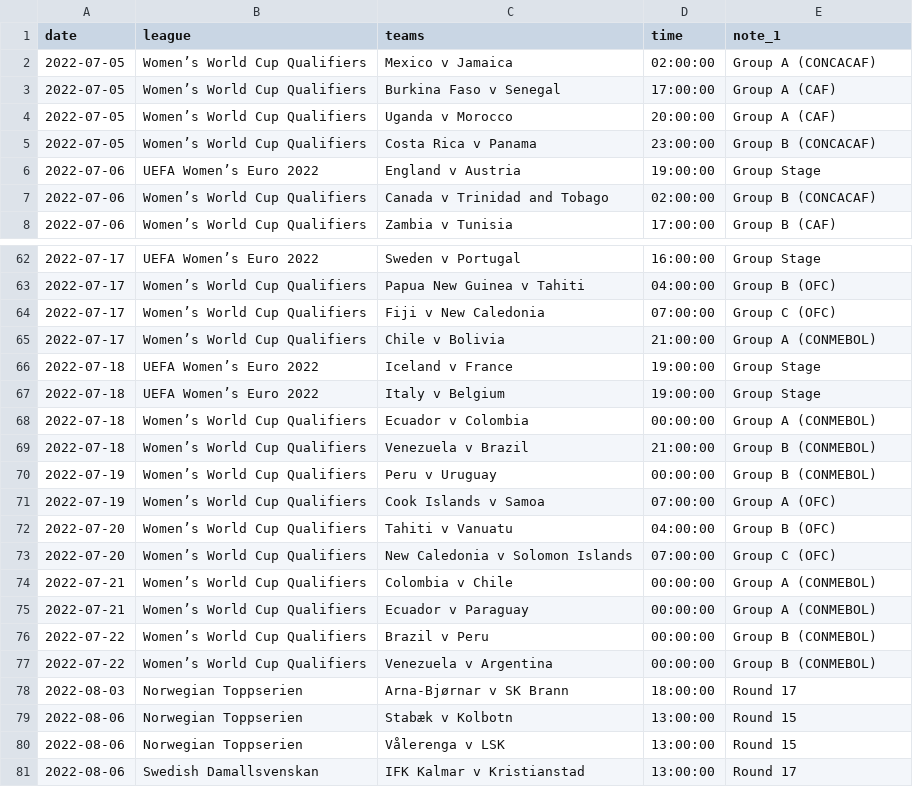
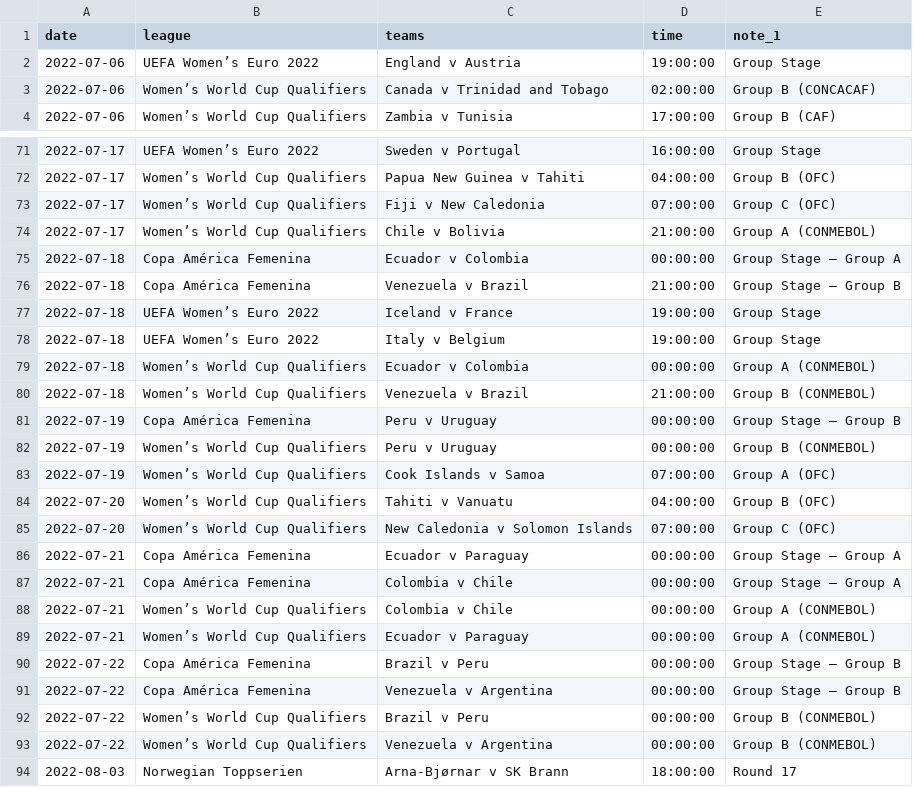
Before and after one commit to darmeth/football-fixtures, a CSV file: data/football-fixtures-women.csv, drawn as a sheet; only a part is shown, gaps mark what is left out; the shorter side is filled out with more unchanged rows; the diff covers the shown part only.

Commit message:
2022-07-06 > > Added Copa América Femenina 2022 > > Added Turkish Süper Lig 2022/2023

```diff
--- a/data/football-fixtures-women.csv
+++ b/data/football-fixtures-women.csv
@@ -1,6 +1,2 @@
 date,league,teams,time,note_1
-2022-07-05,Women’s World Cup Qualifiers,Mexico v Jamaica,02:00:00,Group A (CONCACAF)
-2022-07-05,Women’s World Cup Qualifiers,Burkina Faso v Senegal,17:00:00,Group A (CAF)
-2022-07-05,Women’s World Cup Qualifiers,Uganda v Morocco,20:00:00,Group A (CAF)
-2022-07-05,Women’s World Cup Qualifiers,Costa Rica v Panama,23:00:00,Group B (CONCACAF)
 2022-07-06,UEFA Women’s Euro 2022,England v Austria,19:00:00,Group Stage
@@ -65,2 +74,4 @@ date,league,teams,time,note_1
 2022-07-17,Women’s World Cup Qualifiers,Chile v Bolivia,21:00:00,Group A (CONMEBOL)
+2022-07-18,Copa América Femenina,Ecuador v Colombia,00:00:00,Group Stage – Group A
+2022-07-18,Copa América Femenina,Venezuela v Brazil,21:00:00,Group Stage – Group B
 2022-07-18,UEFA Women’s Euro 2022,Iceland v France,19:00:00,Group Stage
@@ -69,2 +80,3 @@ date,league,teams,time,note_1
 2022-07-18,Women’s World Cup Qualifiers,Venezuela v Brazil,21:00:00,Group B (CONMEBOL)
+2022-07-19,Copa América Femenina,Peru v Uruguay,00:00:00,Group Stage – Group B
 2022-07-19,Women’s World Cup Qualifiers,Peru v Uruguay,00:00:00,Group B (CONMEBOL)
@@ -73,4 +85,8 @@ date,league,teams,time,note_1
 2022-07-20,Women’s World Cup Qualifiers,New Caledonia v Solomon Islands,07:00:00,Group C (OFC)
+2022-07-21,Copa América Femenina,Ecuador v Paraguay,00:00:00,Group Stage – Group A
+2022-07-21,Copa América Femenina,Colombia v Chile,00:00:00,Group Stage – Group A
 2022-07-21,Women’s World Cup Qualifiers,Colombia v Chile,00:00:00,Group A (CONMEBOL)
 2022-07-21,Women’s World Cup Qualifiers,Ecuador v Paraguay,00:00:00,Group A (CONMEBOL)
+2022-07-22,Copa América Femenina,Brazil v Peru,00:00:00,Group Stage – Group B
+2022-07-22,Copa América Femenina,Venezuela v Argentina,00:00:00,Group Stage – Group B
 2022-07-22,Women’s World Cup Qualifiers,Brazil v Peru,00:00:00,Group B (CONMEBOL)
```
Also changed, not shown: 13 added rows elsewhere in this file, 2 other files.
